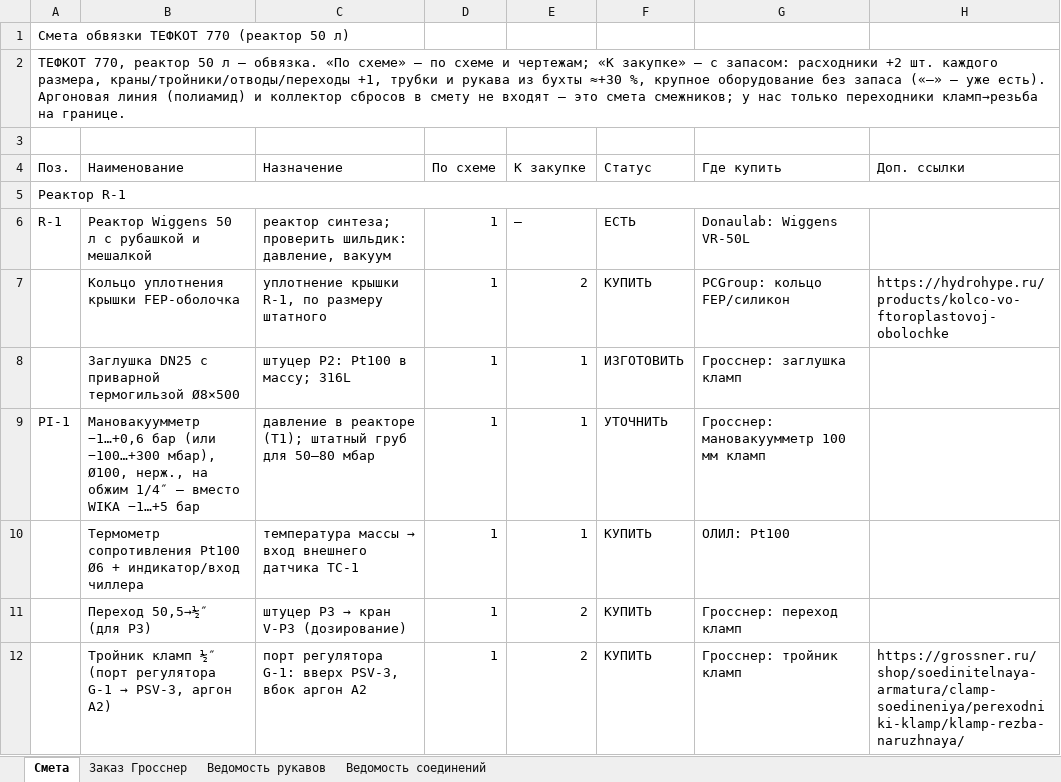
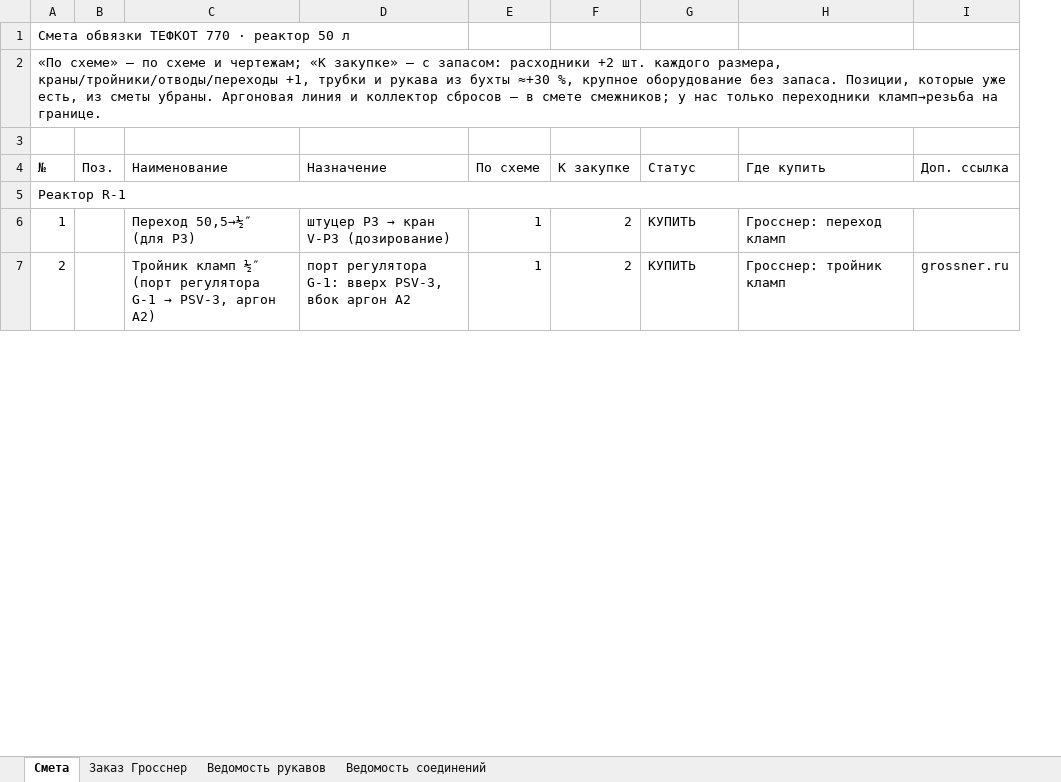
Before and after one commit to Elebra2005/claude, an Excel workbook: tefkot/itog/tefkot-770-smeta.xlsx, sheet Смета, drawn as a sheet; only a part is shown; values as stored, in another font and other column widths than the file's, no cell formats; removed rows and columns are numbered as before the commit, all else as after; the diff covers the shown part only; the diff names each change by its address in the sheet, - before the commit and + after, or states it on an @@ line.

```diff
--- a/tefkot/itog/tefkot-770-smeta.xlsx (sheet Смета)
+++ b/tefkot/itog/tefkot-770-smeta.xlsx (sheet Смета)
+column A (№), rows 1-2: Смета обвязки ТЕФКОТ 770 · реактор 50 л | «По схеме» — по схеме и чертежам; «К закупке» — с запасом: расходники +2 шт. каждого размера, краны/тройники/отводы/переходы +1, трубки и рукава из бухты ≈+30 %, крупное оборудование без запаса. Позиции, которые уже есть, из сметы убраны. Аргоновая линия и коллектор сбросов — в смете смежников; у нас только переходники кламп→резьба на границе.; rows 5-7: Реактор R-1 | 1 | 2
-column H (Доп. ссылки), row 12: https://grossner.ru/shop/soedinitelnaya-armatura/clamp-soedineniya/perexodniki-klamp/klamp-rezba-naruzhnaya/
+column I (Доп. ссылка), row 7: grossner.ru
-B1 (Поз.): Смета обвязки ТЕФКОТ 770 (реактор 50 л)
+B1 (Поз.): (empty)
-B2 (Поз.): ТЕФКОТ 770, реактор 50 л — обвязка. «По схеме» — по схеме и чертежам; «К закупке» — с запасом: расходники +2 шт. каждого размера, краны/тройники/отводы/переходы +1, трубки и рукава из бухты ≈+30 %, крупное оборудование без запаса («—» — уже есть). Аргоновая линия (полиамид) и коллектор сбросов в смету не входят — это смета смежников; у нас только переходники кламп→резьба на границе.
+B2 (Поз.): (empty)
-A2:H2 merged
-B5 (Поз.): Реактор R-1
+B5 (Поз.): (empty)
-A5:H5 merged
-row 6: R-1 | Реактор Wiggens 50 л с рубашкой и мешалкой | реактор синтеза; проверить шильдик: давление, вакуум | 1 | — | ЕСТЬ | Donaulab: Wiggens VR-50L
-row 7:  | Кольцо уплотнения крышки FEP-оболочка | уплотнение крышки R-1, по размеру штатного | 1 | 2 | КУПИТЬ | PCGroup: кольцо FEP/силикон | https://hydrohype.ru/products/kolco-vo-ftoroplastovoj-obolochke
-row 8:  | Заглушка DN25 с приварной термогильзой Ø8×500 | штуцер P2: Pt100 в массу; 316L | 1 | 1 | ИЗГОТОВИТЬ | Гросснер: заглушка кламп
-row 9: PI-1 | Мановакуумметр −1…+0,6 бар (или −100…+300 мбар), Ø100, нерж., на обжим 1/4″ — вместо WIKA −1…+5 бар | давление в реакторе (T1); штатный груб для 50–80 мбар | 1 | 1 | УТОЧНИТЬ | Гросснер: мановакуумметр 100 мм кламп
-row 10:  | Термометр сопротивления Pt100 Ø6 + индикатор/вход чиллера | температура массы → вход внешнего датчика TC-1 | 1 | 1 | КУПИТЬ | ОЛИЛ: Pt100
```
Also changed, not shown: 4 added rows, 20 removed rows, 11 edited cells and merged cells elsewhere in this sheet, sheet Ведомость соединений, sheet Заказ Гросснер, sheet Ведомость рукавов, cell formats, 4 other files.
